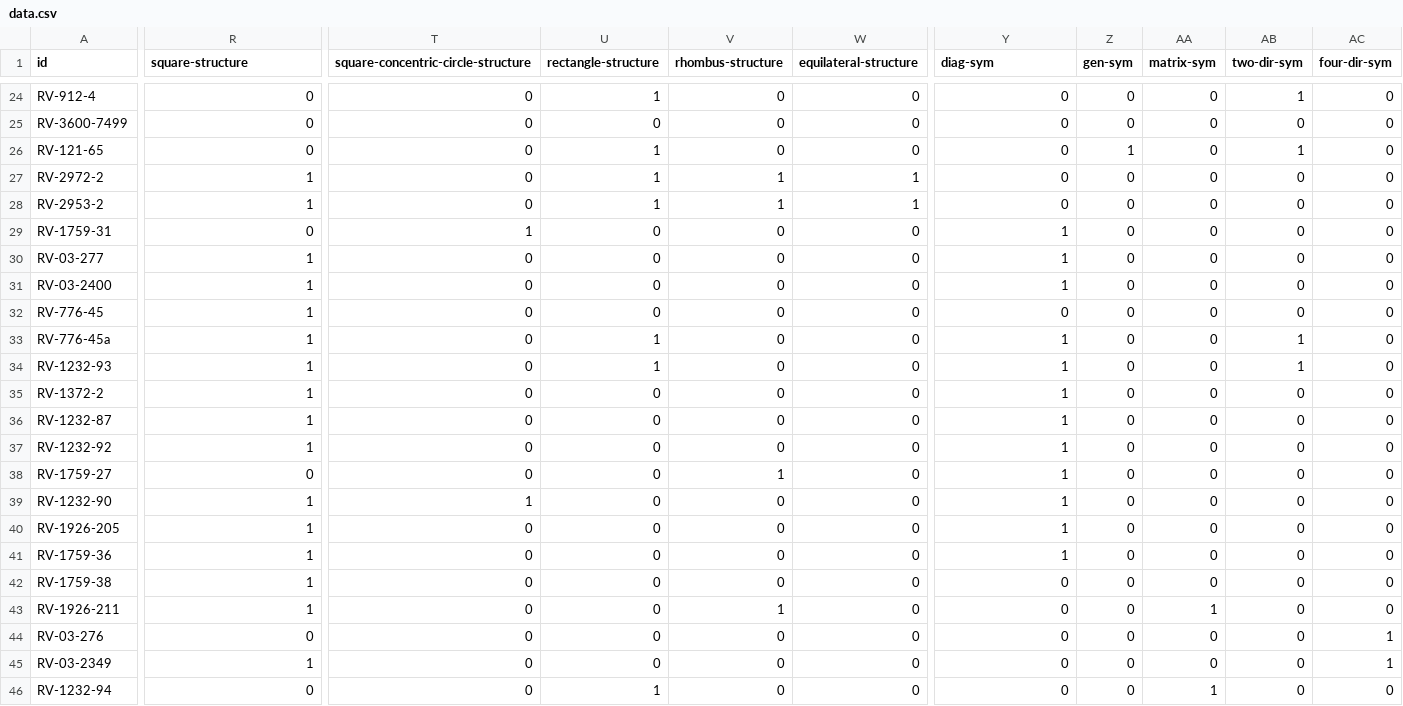
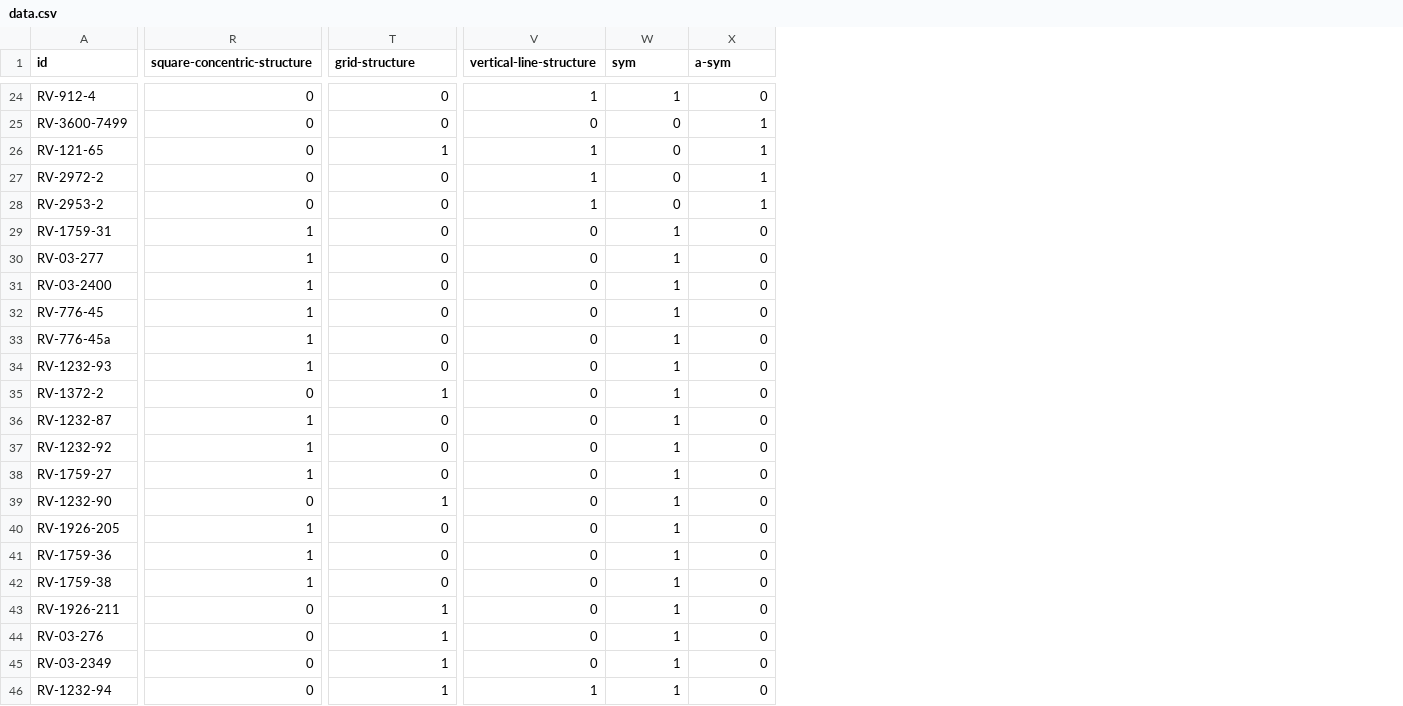
Before and after one commit to green-queen/visually-barkcloth, a CSV file: data/data.csv, drawn as a sheet; only a part is shown, gaps mark what is left out; removed rows and columns are numbered as before the commit, all else as after; the diff covers the shown part only; the diff names each change by its address in the sheet, - before the commit and + after, or states it on an @@ line.

```diff
--- a/data/data.csv
+++ b/data/data.csv
-column T, row 1: square-concentric-circle-structure; rows 24-46: 0 | 0 | 0 | 0 | 0 | 1 | 0 | 0 | 0 | 0 | 0 | 0 | 0 | 0 | 0 | 1 | 0 | 0 | 0 | 0 | 0 | 0 | 0
-column V (rhombus-structure), rows 24-46: 0 | 0 | 0 | 1 | 1 | 0 | 0 | 0 | 0 | 0 | 0 | 0 | 0 | 0 | 1 | 0 | 0 | 0 | 0 | 1 | 0 | 0 | 0
-column W (equilateral-structure), rows 24-46: 0 | 0 | 0 | 1 | 1 | 0 | 0 | 0 | 0 | 0 | 0 | 0 | 0 | 0 | 0 | 0 | 0 | 0 | 0 | 0 | 0 | 0 | 0
-column Z (gen-sym), rows 24-46: 0 | 0 | 1 | 0 | 0 | 0 | 0 | 0 | 0 | 0 | 0 | 0 | 0 | 0 | 0 | 0 | 0 | 0 | 0 | 0 | 0 | 0 | 0
-column AC (four-dir-sym), rows 24-46: 0 | 0 | 0 | 0 | 0 | 0 | 0 | 0 | 0 | 0 | 0 | 0 | 0 | 0 | 0 | 0 | 0 | 0 | 0 | 0 | 1 | 1 | 0
-R1: square-structure
+R1: square-concentric-structure
-T1: rectangle-structure
+T1: grid-structure
-V1: diag-sym
+V1: vertical-line-structure
-W1: matrix-sym
+W1: sym
-X1: two-dir-sym
+X1: a-sym
-T24 (grid-structure): 1
+T24 (grid-structure): 0
-V24 (vertical-line-structure): 0
+V24 (vertical-line-structure): 1
-W24 (sym): 0
+W24 (sym): 1
-X24 (a-sym): 1
+X24 (a-sym): 0
-X25 (a-sym): 0
+X25 (a-sym): 1
-V26:V28 (vertical-line-structure): 0
+V26:V28 (vertical-line-structure): 1
-R27:R28 (square-concentric-structure): 1
+R27:R28 (square-concentric-structure): 0
-T27:T28 (grid-structure): 1
+T27:T28 (grid-structure): 0
-X27:X28 (a-sym): 0
+X27:X28 (a-sym): 1
-R29 (square-concentric-structure): 0
+R29 (square-concentric-structure): 1
-V29:V31 (vertical-line-structure): 1
+V29:V31 (vertical-line-structure): 0
-W29:W42 (sym): 0
+W29:W42 (sym): 1
-T33:T34 (grid-structure): 1
+T33:T34 (grid-structure): 0
-V33:V41 (vertical-line-structure): 1
+V33:V41 (vertical-line-structure): 0
-X33:X34 (a-sym): 1
+X33:X34 (a-sym): 0
-R35 (square-concentric-structure): 1
+R35 (square-concentric-structure): 0
-T35 (grid-structure): 0
+T35 (grid-structure): 1
-R38 (square-concentric-structure): 0
+R38 (square-concentric-structure): 1
-R39 (square-concentric-structure): 1
+R39 (square-concentric-structure): 0
-T39 (grid-structure): 0
+T39 (grid-structure): 1
-R43 (square-concentric-structure): 1
+R43 (square-concentric-structure): 0
-T43:T45 (grid-structure): 0
+T43:T45 (grid-structure): 1
-W44:W45 (sym): 0
+W44:W45 (sym): 1
-R45 (square-concentric-structure): 1
+R45 (square-concentric-structure): 0
-V46 (vertical-line-structure): 0
+V46 (vertical-line-structure): 1
```
Also changed, not shown: 1 added column, 2 removed columns and 58 edited cells elsewhere in this file, 7 other files.
